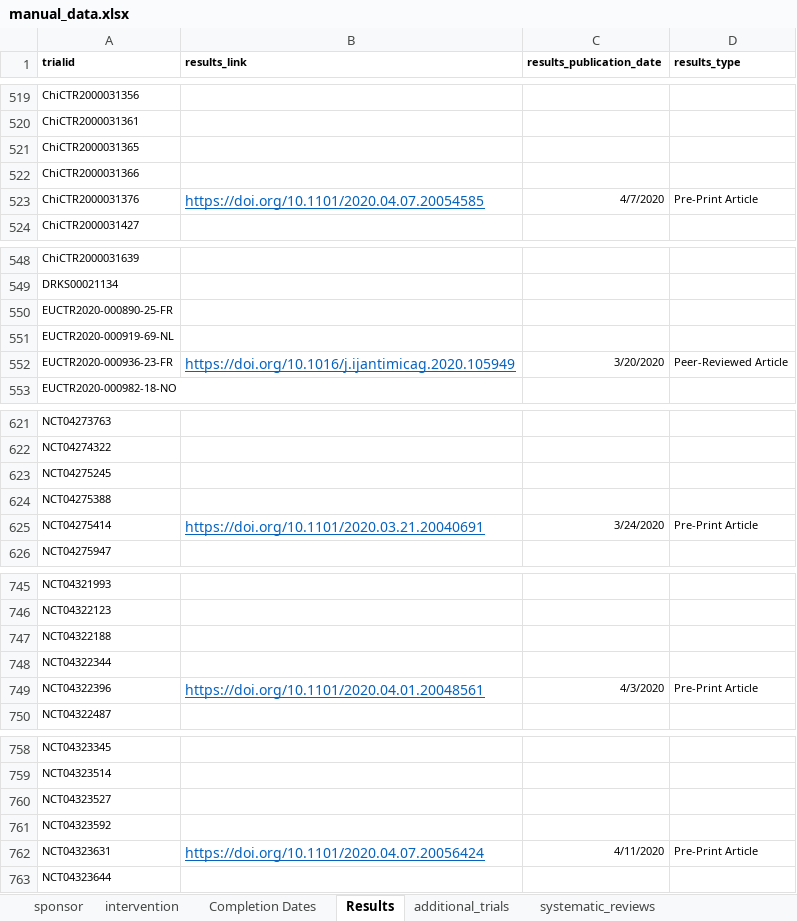
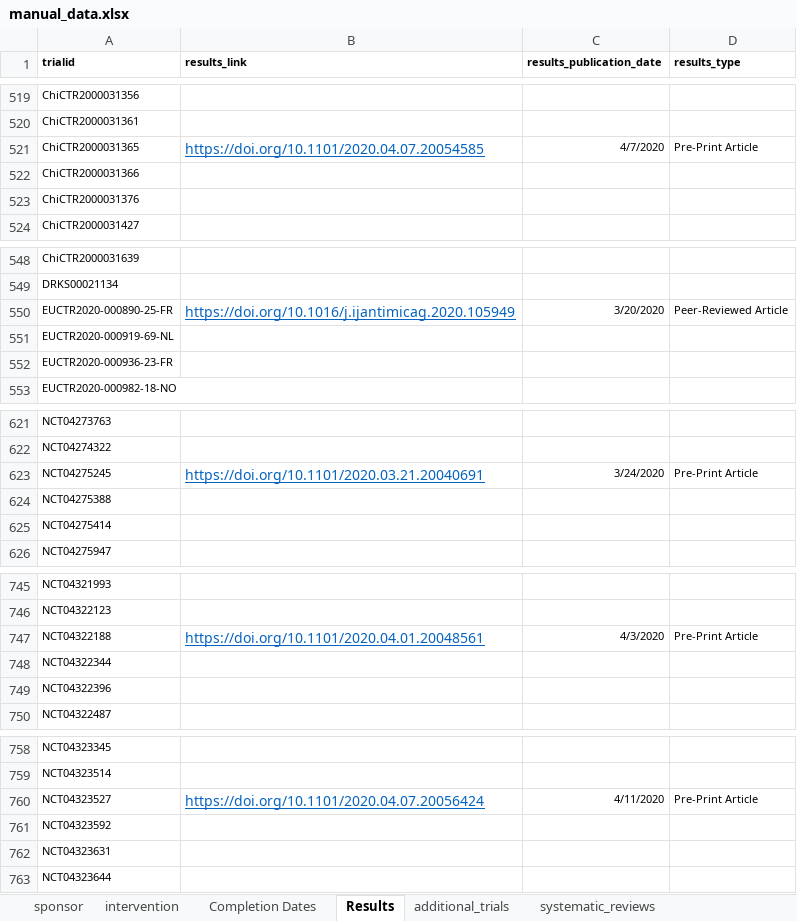
Before and after one commit to ebmdatalab/covid_trials_tracker-covid, an Excel workbook: notebooks/manual_data.xlsx, sheet Results, drawn as a sheet; only a part is shown, gaps mark what is left out; values as stored, in another font and other column widths than the file's, no borders; the diff covers the shown part only; the diff names each change by its address in the sheet, - before the commit and + after, or states it on an @@ line.

Commit message:
Fixing results display bug

```diff
--- a/notebooks/manual_data.xlsx (sheet Results)
+++ b/notebooks/manual_data.xlsx (sheet Results)
-B521 (results_link): (empty)
+B521 (results_link): https://doi.org/10.1101/2020.04.07.20054585
-C521 (results_publication_date): (empty)
+C521 (results_publication_date): 4/7/2020
-D521 (results_type): (empty)
+D521 (results_type): Pre-Print Article
-B523 (results_link): https://doi.org/10.1101/2020.04.07.20054585
+B523 (results_link): (empty)
-C523 (results_publication_date): 4/7/2020
+C523 (results_publication_date): (empty)
-D523 (results_type): Pre-Print Article
+D523 (results_type): (empty)
-B550 (results_link): (empty)
+B550 (results_link): https://doi.org/10.1016/j.ijantimicag.2020.105949
-C550 (results_publication_date): (empty)
+C550 (results_publication_date): 3/20/2020
-D550 (results_type): (empty)
+D550 (results_type): Peer-Reviewed Article
-B552 (results_link): https://doi.org/10.1016/j.ijantimicag.2020.105949
+B552 (results_link): (empty)
-C552 (results_publication_date): 3/20/2020
+C552 (results_publication_date): (empty)
-D552 (results_type): Peer-Reviewed Article
+D552 (results_type): (empty)
-B623 (results_link): (empty)
+B623 (results_link): https://doi.org/10.1101/2020.03.21.20040691
-C623 (results_publication_date): (empty)
+C623 (results_publication_date): 3/24/2020
-D623 (results_type): (empty)
+D623 (results_type): Pre-Print Article
-B625 (results_link): https://doi.org/10.1101/2020.03.21.20040691
+B625 (results_link): (empty)
-C625 (results_publication_date): 3/24/2020
+C625 (results_publication_date): (empty)
-D625 (results_type): Pre-Print Article
+D625 (results_type): (empty)
-B747 (results_link): (empty)
+B747 (results_link): https://doi.org/10.1101/2020.04.01.20048561
-C747 (results_publication_date): (empty)
+C747 (results_publication_date): 4/3/2020
-D747 (results_type): (empty)
+D747 (results_type): Pre-Print Article
-B749 (results_link): https://doi.org/10.1101/2020.04.01.20048561
+B749 (results_link): (empty)
-C749 (results_publication_date): 4/3/2020
+C749 (results_publication_date): (empty)
-D749 (results_type): Pre-Print Article
+D749 (results_type): (empty)
-B760 (results_link): (empty)
+B760 (results_link): https://doi.org/10.1101/2020.04.07.20056424
-C760 (results_publication_date): (empty)
+C760 (results_publication_date): 4/11/2020
-D760 (results_type): (empty)
+D760 (results_type): Pre-Print Article
-B762 (results_link): https://doi.org/10.1101/2020.04.07.20056424
+B762 (results_link): (empty)
-C762 (results_publication_date): 4/11/2020
+C762 (results_publication_date): (empty)
-D762 (results_type): Pre-Print Article
+D762 (results_type): (empty)
```
Also changed, not shown: 1 added row, 1 removed row, 55 edited cells, cell formats and merged cells elsewhere in this sheet, 5 other files.
